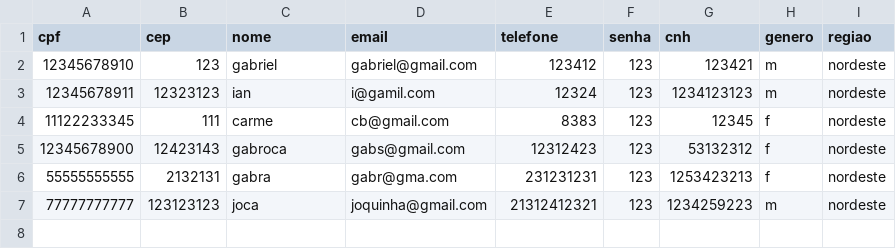
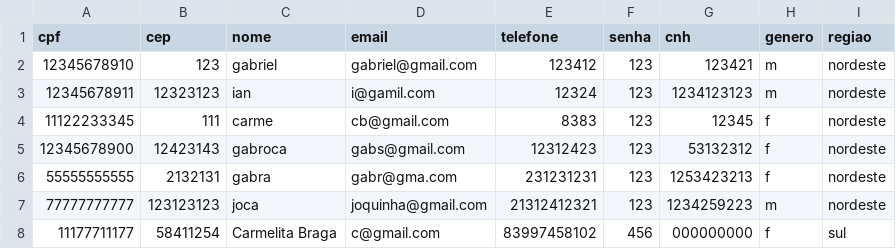
Before and after one commit to CarmelitaBraga/batvolta-hs, a CSV file: database/motorista.csv, drawn as a sheet; the diff names each change by its address in the sheet, - before the commit and + after, or states it on an @@ line.

```diff
--- a/database/motorista.csv
+++ b/database/motorista.csv
+row 8: 11177711177 | 58411254 | Carmelita Braga | c@gmail.com | 83997458102 | 456 | 000000000 | f | sul
```
Also changed, not shown: database/caronas.csv, 4 other files.
